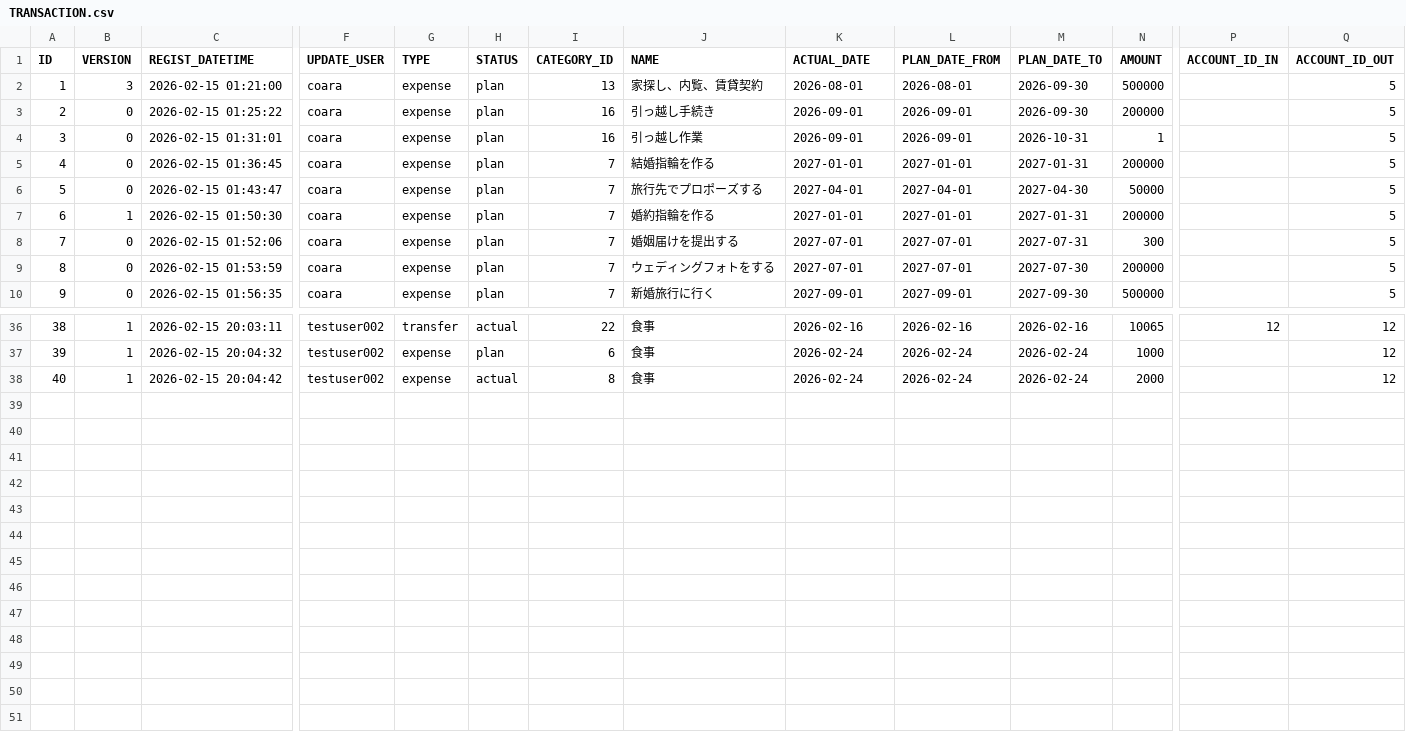
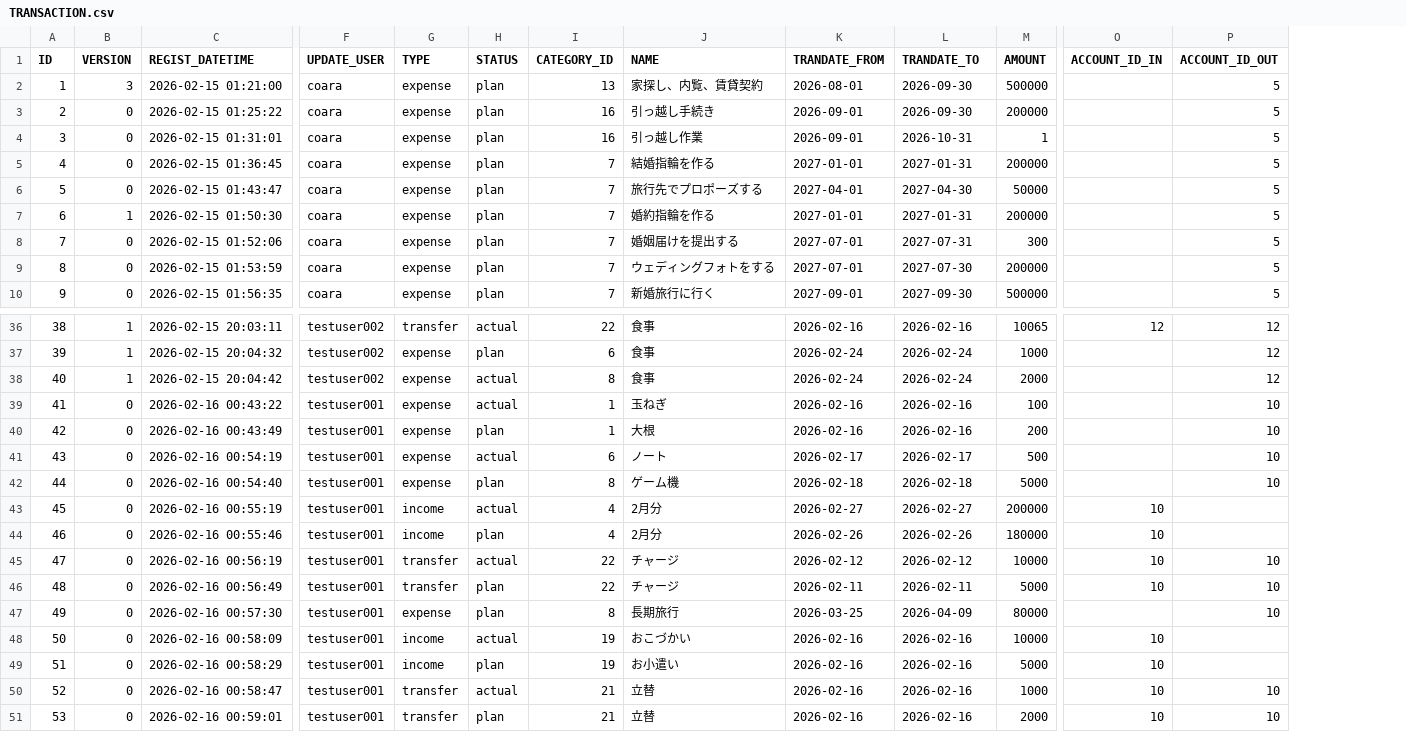
Before and after one commit to ProGTST/LifePlanApp, a CSV file: public/data/TRANSACTION.csv, drawn as a sheet; only a part is shown, gaps mark what is left out; removed rows and columns are numbered as before the commit, all else as after; rows hold the shown columns only; the diff names each change by its address in the sheet, - before the commit and + after, or states it on an @@ line.

```diff
--- a/public/data/TRANSACTION.csv
+++ b/public/data/TRANSACTION.csv
-column L (PLAN_DATE_FROM), rows 2-10: 2026-08-01 | 2026-09-01 | 2026-09-01 | 2027-01-01 | 2027-04-01 | 2027-01-01 | 2027-07-01 | 2027-07-01 | 2027-09-01; rows 36-38: 2026-02-16 | 2026-02-24 | 2026-02-24
-K1: ACTUAL_DATE
+K1: TRANDATE_FROM
-L1: PLAN_DATE_TO
+L1: TRANDATE_TO
+row 39: 41 | 0 | 2026-02-16 00:43:22 | testuser001 | expense | actual | 1 | 玉ねぎ | 2026-02-16 | 2026-02-16 | 100 |  | 10
+row 40: 42 | 0 | 2026-02-16 00:43:49 | testuser001 | expense | plan | 1 | 大根 | 2026-02-16 | 2026-02-16 | 200 |  | 10
+row 41: 43 | 0 | 2026-02-16 00:54:19 | testuser001 | expense | actual | 6 | ノート | 2026-02-17 | 2026-02-17 | 500 |  | 10
+row 42: 44 | 0 | 2026-02-16 00:54:40 | testuser001 | expense | plan | 8 | ゲーム機 | 2026-02-18 | 2026-02-18 | 5000 |  | 10
+row 43: 45 | 0 | 2026-02-16 00:55:19 | testuser001 | income | actual | 4 | 2月分 | 2026-02-27 | 2026-02-27 | 200000 | 10
+row 44: 46 | 0 | 2026-02-16 00:55:46 | testuser001 | income | plan | 4 | 2月分 | 2026-02-26 | 2026-02-26 | 180000 | 10
+row 45: 47 | 0 | 2026-02-16 00:56:19 | testuser001 | transfer | actual | 22 | チャージ | 2026-02-12 | 2026-02-12 | 10000 | 10 | 10
+row 46: 48 | 0 | 2026-02-16 00:56:49 | testuser001 | transfer | plan | 22 | チャージ | 2026-02-11 | 2026-02-11 | 5000 | 10 | 10
+row 47: 49 | 0 | 2026-02-16 00:57:30 | testuser001 | expense | plan | 8 | 長期旅行 | 2026-03-25 | 2026-04-09 | 80000 |  | 10
+row 48: 50 | 0 | 2026-02-16 00:58:09 | testuser001 | income | actual | 19 | おこづかい | 2026-02-16 | 2026-02-16 | 10000 | 10
+row 49: 51 | 0 | 2026-02-16 00:58:29 | testuser001 | income | plan | 19 | お小遣い | 2026-02-16 | 2026-02-16 | 5000 | 10
+row 50: 52 | 0 | 2026-02-16 00:58:47 | testuser001 | transfer | actual | 21 | 立替 | 2026-02-16 | 2026-02-16 | 1000 | 10 | 10
+row 51: 53 | 0 | 2026-02-16 00:59:01 | testuser001 | transfer | plan | 21 | 立替 | 2026-02-16 | 2026-02-16 | 2000 | 10 | 10
```
Also changed, not shown: 9 other files.
